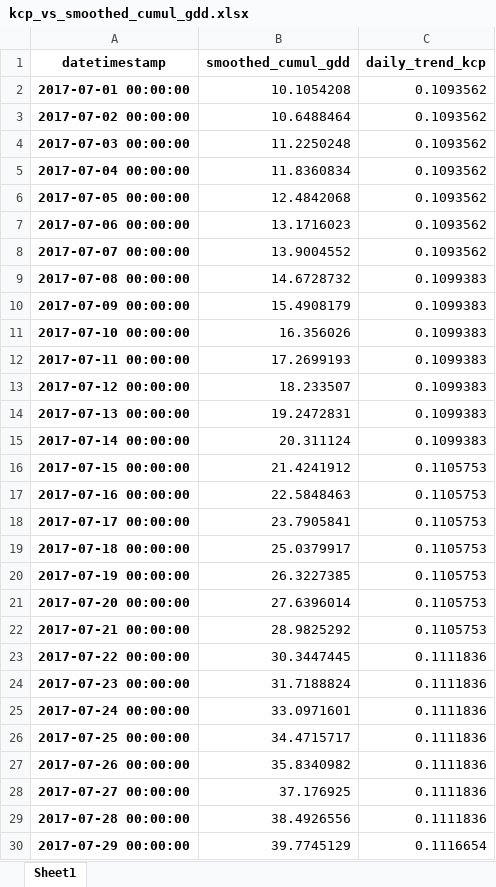
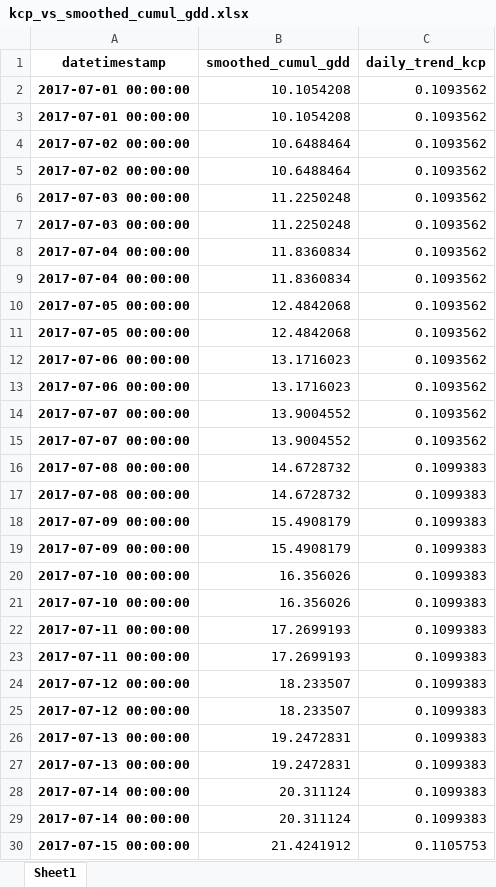
Before and after one commit to HenriBranken/ProbeSchedule, an Excel workbook: DATA/collate_cultivar_data/data/kcp_vs_smoothed_cumul_gdd.xlsx, sheet Sheet1, drawn as a sheet; only a part is shown; the shorter side is filled out with more unchanged rows; values as stored, in another font and other column widths than the file's, no borders; the diff covers the shown part only; the diff names each change by its address in the sheet, - before the commit and + after, or states it on an @@ line.

```diff
--- a/DATA/collate_cultivar_data/data/kcp_vs_smoothed_cumul_gdd.xlsx (sheet Sheet1)
+++ b/DATA/collate_cultivar_data/data/kcp_vs_smoothed_cumul_gdd.xlsx (sheet Sheet1)
+row 3: 2017-07-01 00:00:00 | 10.1054208 | 0.1093562
+row 4: 2017-07-02 00:00:00 | 10.6488464 | 0.1093562
+row 7: 2017-07-03 00:00:00 | 11.2250248 | 0.1093562
+row 8: 2017-07-04 00:00:00 | 11.8360834 | 0.1093562
+row 11: 2017-07-05 00:00:00 | 12.4842068 | 0.1093562
+row 12: 2017-07-06 00:00:00 | 13.1716023 | 0.1093562
+row 15: 2017-07-07 00:00:00 | 13.9004552 | 0.1093562
+row 16: 2017-07-08 00:00:00 | 14.6728732 | 0.1099383
+row 19: 2017-07-09 00:00:00 | 15.4908179 | 0.1099383
+row 20: 2017-07-10 00:00:00 | 16.356026 | 0.1099383
+row 23: 2017-07-11 00:00:00 | 17.2699193 | 0.1099383
+row 24: 2017-07-12 00:00:00 | 18.233507 | 0.1099383
+row 27: 2017-07-13 00:00:00 | 19.2472831 | 0.1099383
+row 28: 2017-07-14 00:00:00 | 20.311124 | 0.1099383
```
Also changed, not shown: other rows of this sheet, DATA/collate_cultivar_data/data/binned_kcp_data.xlsx, DATA/collate_cultivar_data/data/fit_of_kcp_vs_cumulative_gdd.xlsx, 43 other files.
